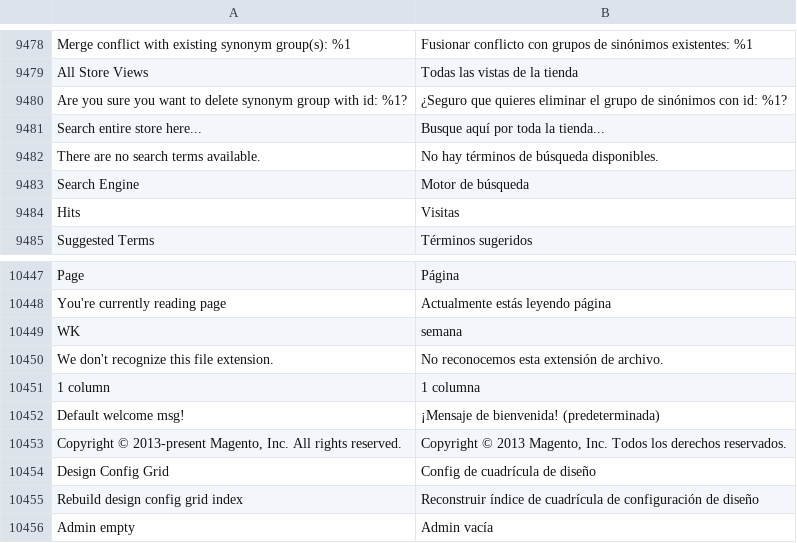
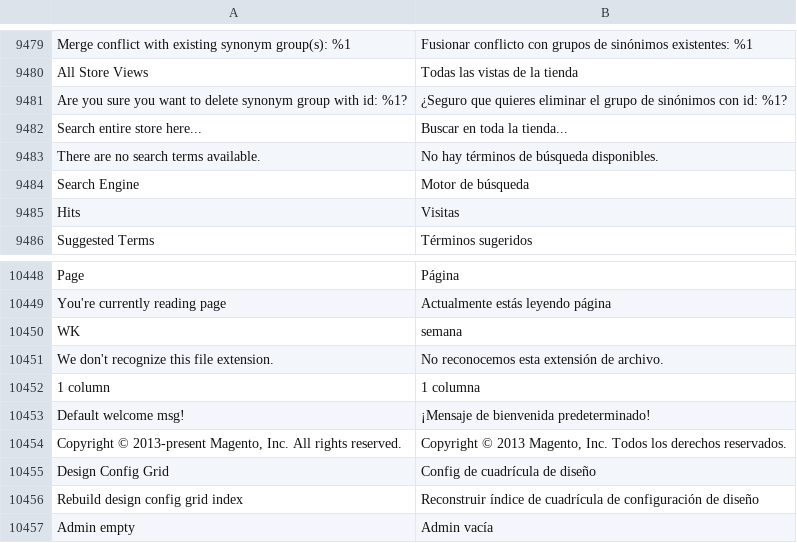
Before and after one commit to magento-l10n/language-es_ES, a CSV file: es_ES.csv, drawn as a sheet; only a part is shown, gaps mark what is left out; addresses are those after the commit; the diff covers the shown part only; the diff names each change by its address in the sheet, - before the commit and + after, or states it on an @@ line.

```diff
--- a/es_ES.csv
+++ b/es_ES.csv
-B9482: Busque aquí por toda la tienda...
+B9482: Buscar en toda la tienda...
-B10453: ¡Mensaje de bienvenida! (predeterminada)
+B10453: ¡Mensaje de bienvenida predeterminado!
```
Also changed, not shown: 1 added row and 9 edited cells elsewhere in this file, 1 other file.
